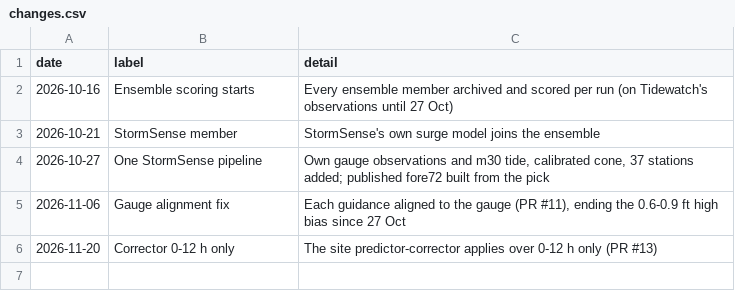
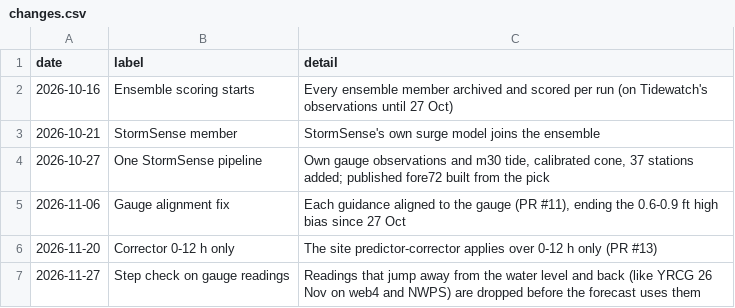
Before and after one commit to DerekLoftis/StormSense-archive, a CSV file: crest/changes.csv, drawn as a sheet; the diff names each change by its address in the sheet, - before the commit and + after, or states it on an @@ line.

```diff
--- a/crest/changes.csv
+++ b/crest/changes.csv
+row 7: 2026-11-27 | Step check on gauge readings | Readings that jump away from the water level and back (like YRCG 26 Nov on web4 and NWPS) are dropped before the forecast uses them
```
Also changed, not shown: 3 other files.
